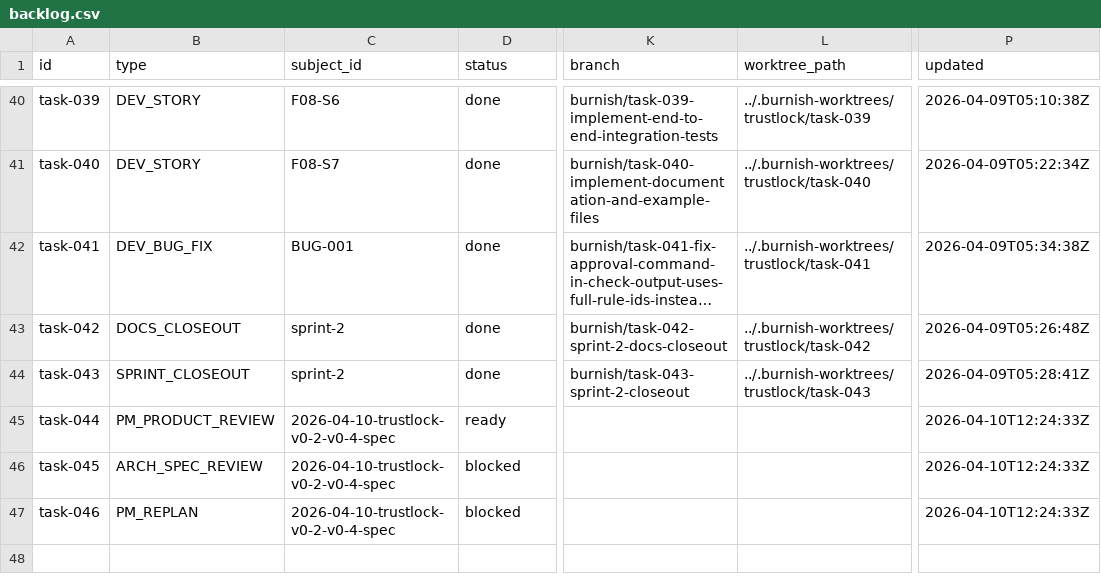
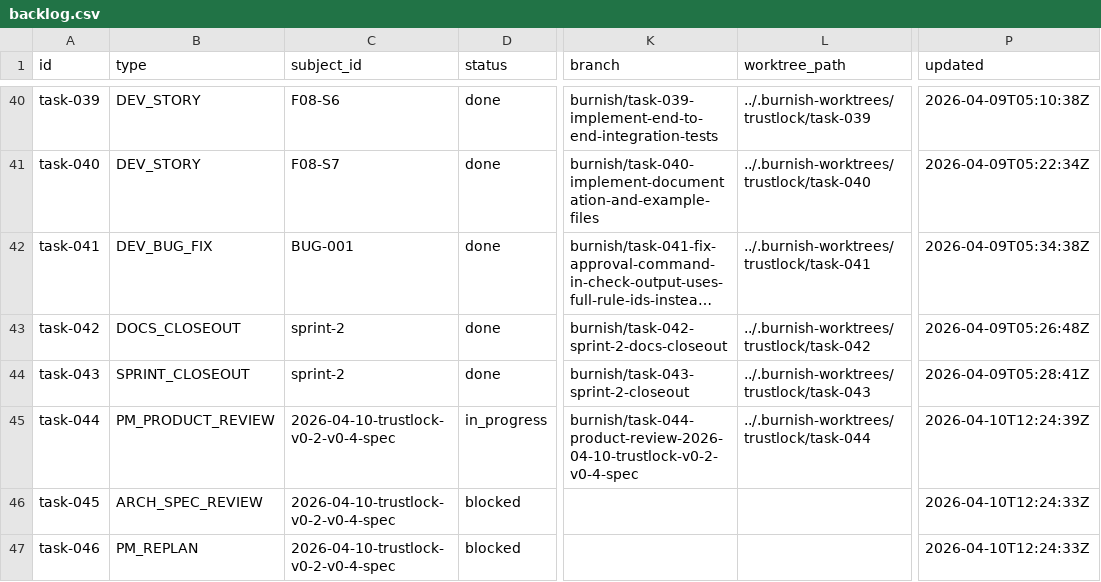
Before and after one commit to tayyabt/trustlock, a CSV file: tasks/backlog.csv, drawn as a sheet; only a part is shown, gaps mark what is left out; long unchanged cells end in …; the diff names each change by its address in the sheet, - before the commit and + after, or states it on an @@ line.

Commit message:
task-044: record control-plane updates

```diff
--- a/tasks/backlog.csv
+++ b/tasks/backlog.csv
-D45 (status): ready
+D45 (status): in_progress
-K45 (branch): (empty)
+K45 (branch): burnish/task-044-product-review-2026-04-10-trustlock-v0-2-v0-4-spec
-L45 (worktree_path): (empty)
+L45 (worktree_path): ../.burnish-worktrees/trustlock/task-044
-P45 (updated): 2026-04-10T12:24:33Z
+P45 (updated): 2026-04-10T12:24:39Z
```
